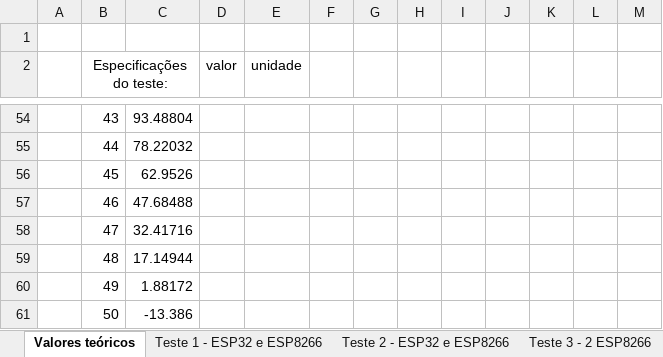
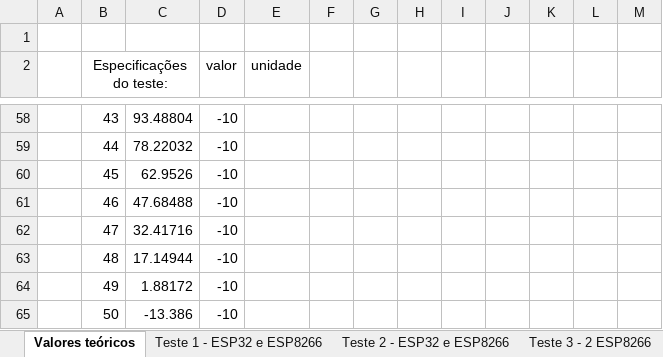
Before and after one commit to W8jonas/Internet-das-Vacas, an Excel workbook: relatorios/Analise de tensoes/Tabela Resultado analise de tensoes.xlsx, sheet Valores teóricos, drawn as a sheet; only a part is shown, gaps mark what is left out; values as stored, in another font and other column widths than the file's, no borders; charts and pictures not drawn; addresses are those after the commit; the diff covers the shown part only; the diff names each change by its address in the sheet, - before the commit and + after, or states it on an @@ line.

```diff
--- a/relatorios/Analise de tensoes/Tabela Resultado analise de tensoes.xlsx (sheet Valores teóricos)
+++ b/relatorios/Analise de tensoes/Tabela Resultado analise de tensoes.xlsx (sheet Valores teóricos)
-D58:D65 (valor): (empty)
+D58:D65 (valor): -10
```
Also changed, not shown: 4 added rows, 46 edited cells and cell formats elsewhere in this sheet, sheet Teste 2 - ESP32 e ESP8266, formulas that keep their value, charts or pictures.
